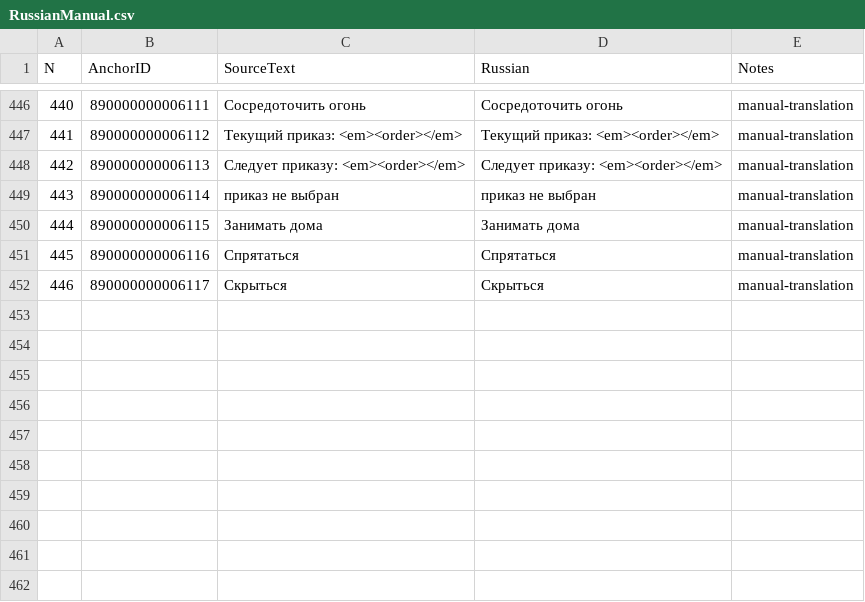
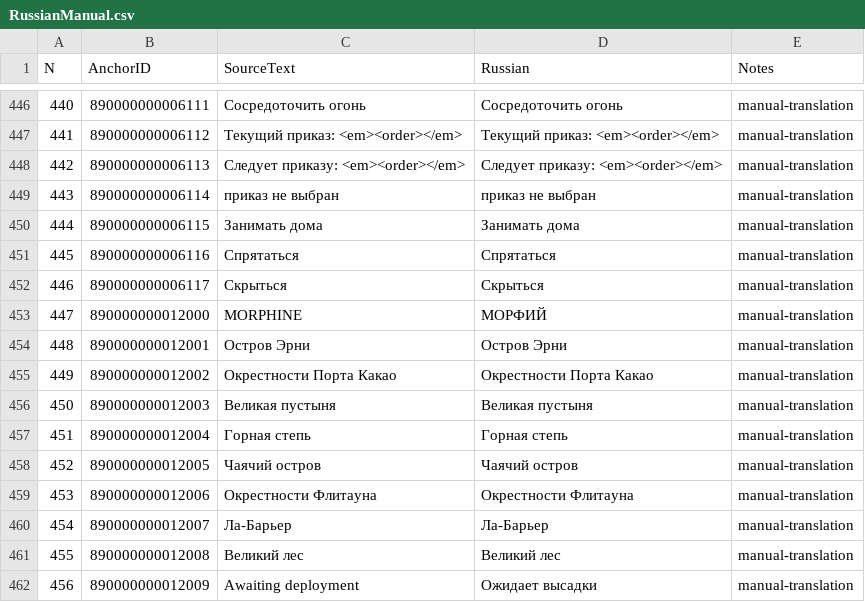
Before and after one commit to Kpoji4er/JAZZ, a CSV file: Localization/RussianManual.csv, drawn as a sheet; only a part is shown, gaps mark what is left out; the diff names each change by its address in the sheet, - before the commit and + after, or states it on an @@ line.

```diff
--- a/Localization/RussianManual.csv
+++ b/Localization/RussianManual.csv
+row 453: 447 | 890000000012000 | MORPHINE | МОРФИЙ | manual-translation
+row 454: 448 | 890000000012001 | Остров Эрни | Остров Эрни | manual-translation
+row 455: 449 | 890000000012002 | Окрестности Порта Какао | Окрестности Порта Какао | manual-translation
+row 456: 450 | 890000000012003 | Великая пустыня | Великая пустыня | manual-translation
+row 457: 451 | 890000000012004 | Горная степь | Горная степь | manual-translation
+row 458: 452 | 890000000012005 | Чаячий остров | Чаячий остров | manual-translation
+row 459: 453 | 890000000012006 | Окрестности Флитауна | Окрестности Флитауна | manual-translation
+row 460: 454 | 890000000012007 | Ла-Барьер | Ла-Барьер | manual-translation
+row 461: 455 | 890000000012008 | Великий лес | Великий лес | manual-translation
+row 462: 456 | 890000000012009 | Awaiting deployment | Ожидает высадки | manual-translation
```
Also changed, not shown: Localization/EnglishManual.csv, 6 other files.
